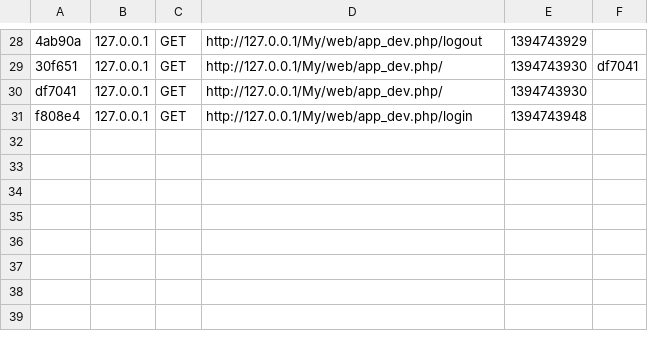
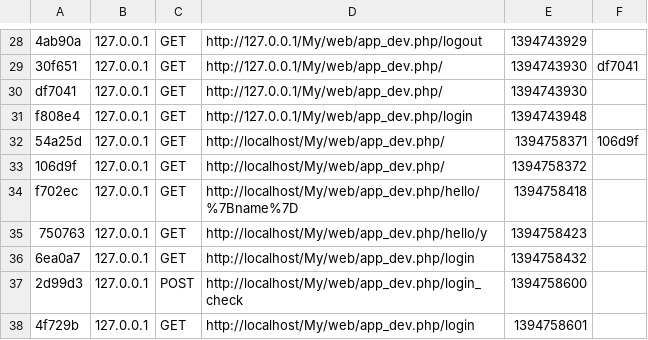
Before and after one commit to ZarradYoussef/PFA, a CSV file: app/cache/dev/profiler/index.csv, drawn as a sheet; only a part is shown, gaps mark what is left out.

```diff
--- a/app/cache/dev/profiler/index.csv
+++ b/app/cache/dev/profiler/index.csv
@@ -31 +31,8 @@ df7041,127.0.0.1,GET,http://127.0.0.1/My/web/app_dev.php/,1394743930,
 f808e4,127.0.0.1,GET,http://127.0.0.1/My/web/app_dev.php/login,1394743948,
+54a25d,127.0.0.1,GET,http://localhost/My/web/app_dev.php/,1394758371,106d9f
+106d9f,127.0.0.1,GET,http://localhost/My/web/app_dev.php/,1394758372,
+f702ec,127.0.0.1,GET,http://localhost/My/web/app_dev.php/hello/%7Bname%7D,1394758418,
+750763,127.0.0.1,GET,http://localhost/My/web/app_dev.php/hello/y,1394758423,
+6ea0a7,127.0.0.1,GET,http://localhost/My/web/app_dev.php/login,1394758432,
+2d99d3,127.0.0.1,POST,http://localhost/My/web/app_dev.php/login_check,1394758600,
+4f729b,127.0.0.1,GET,http://localhost/My/web/app_dev.php/login,1394758601,
```
Also changed, not shown: 40 other files.
